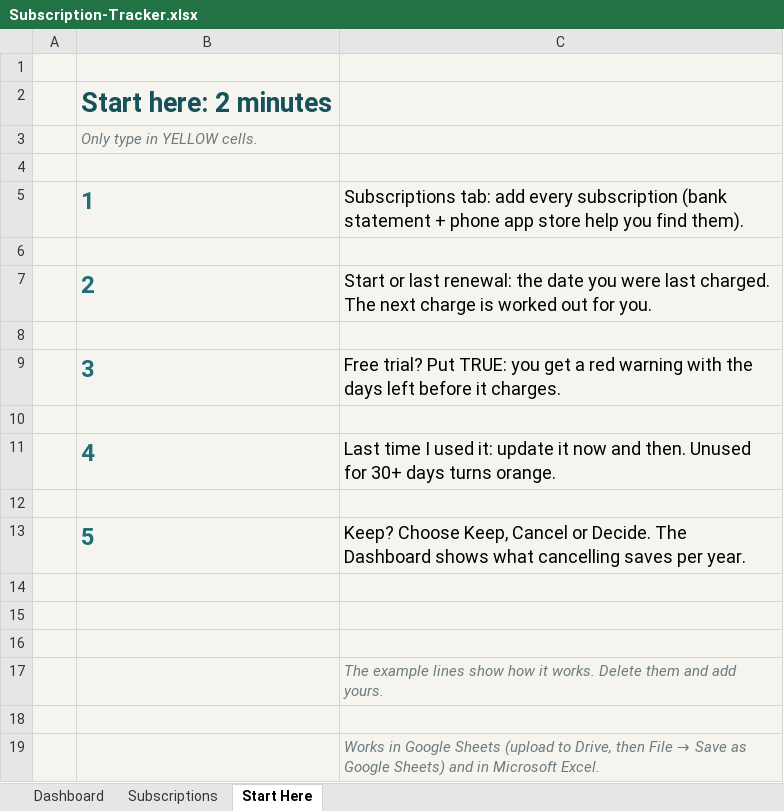
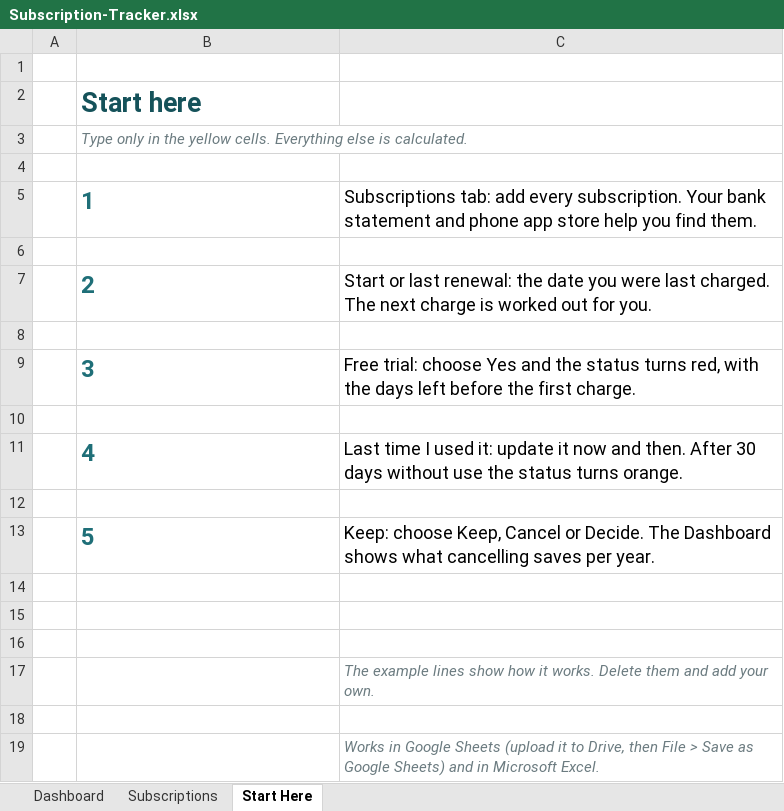
Before and after one commit to tchubirs/tchubirs.github.io, an Excel workbook: etsy/subscriptions/Subscription-Tracker.xlsx, sheet Start Here, drawn as a sheet; values as stored, in another font and other column widths than the file's, no borders; the diff names each change by its address in the sheet, - before the commit and + after, or states it on an @@ line.

```diff
--- a/etsy/subscriptions/Subscription-Tracker.xlsx (sheet Start Here)
+++ b/etsy/subscriptions/Subscription-Tracker.xlsx (sheet Start Here)
-A1:C19 fill: #F6F4EF
+A1:C19 fill: none
-B2: Start here: 2 minutes
+B2: Start here
-B3: Only type in YELLOW cells.
+B3: Type only in the yellow cells. Everything else is calculated.
-C5: …add every subscription (bank statement + phone app store help you find them).
+C5: …add every subscription. Your bank statement and phone app store help you find them.
-C9: Free trial? Put TRUE: you get a red warning with the days left before it charges.
+C9: Free trial: choose Yes and the status turns red, with the days left before the first charge.
-C11: …and then. Unused for 30+ days turns orange.
+C11: …and then. After 30 days without use the status turns orange.
-C13: Keep? Choose Keep, Cancel…
+C13: Keep: choose Keep, Cancel…
-C17: …and add yours.
+C17: …and add your own.
@@ C19: …Sheets (upload to Drive, then File → Save as… → …Sheets (upload it to Drive, then File > Save as… @@
```
Also changed, not shown: sheet Subscriptions, sheet Dashboard, etsy/subscriptions/Abonnements-Suivi.xlsx, 10 other files.
